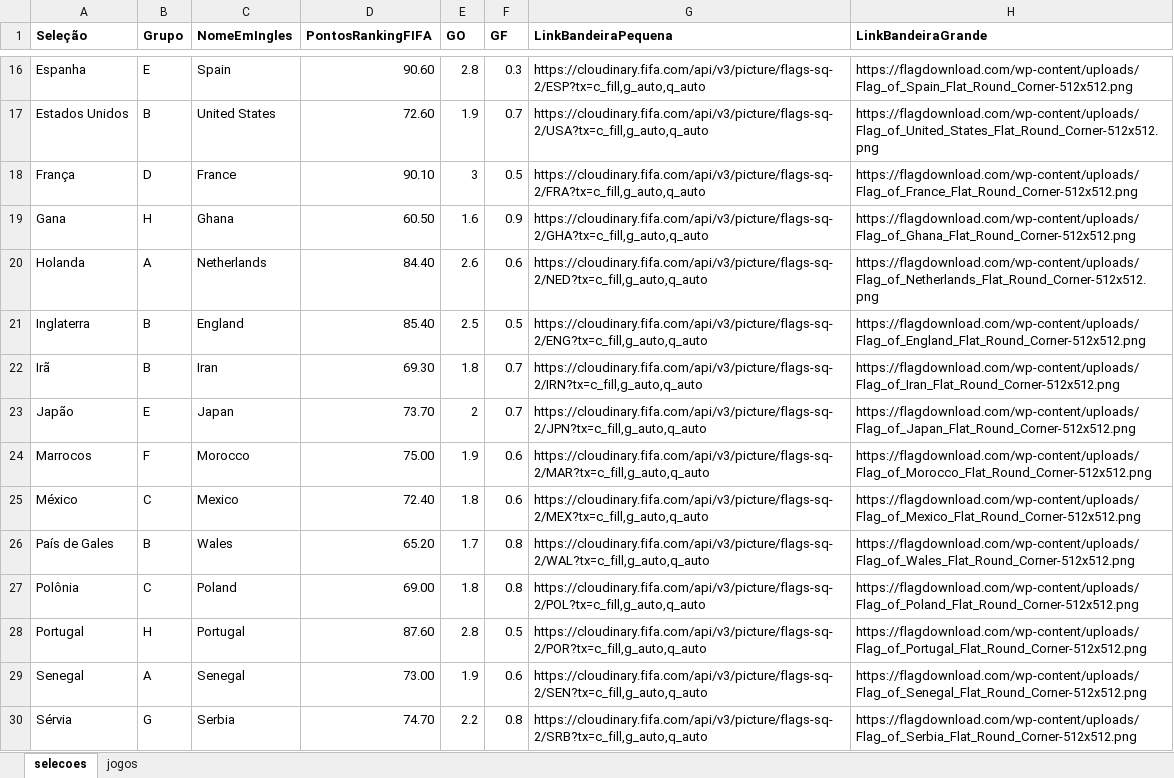
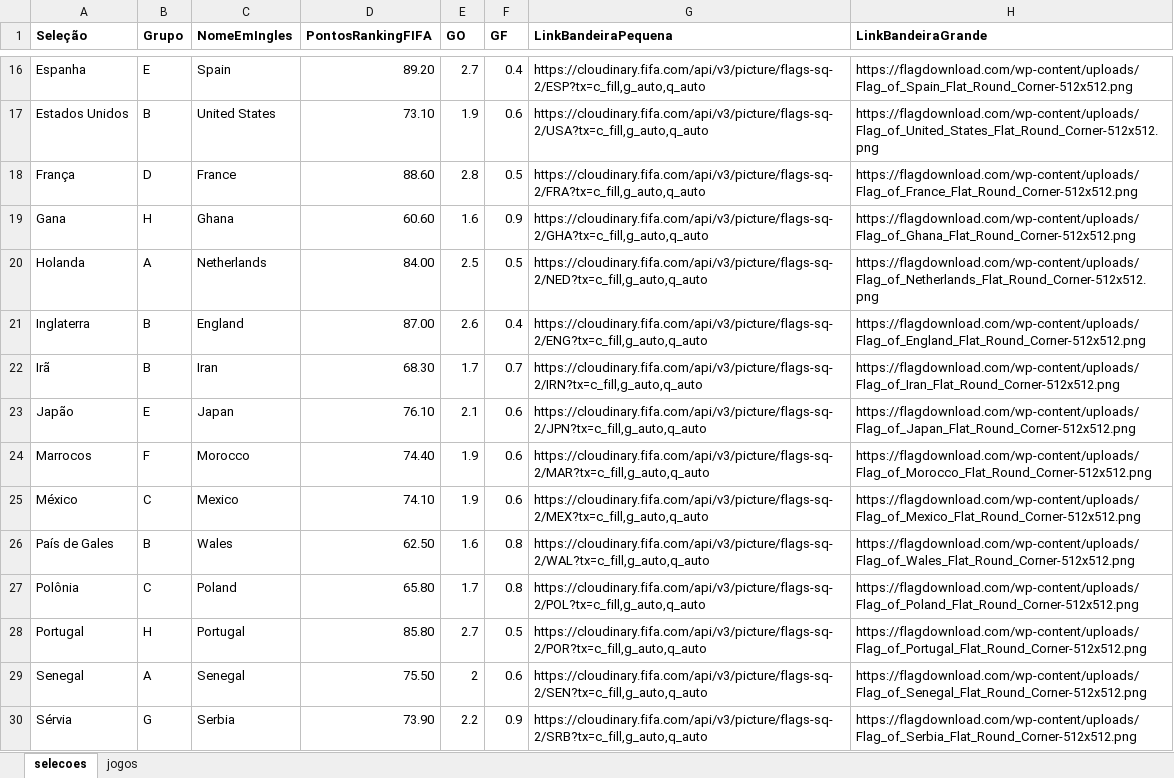
Before and after one commit to OctavioJunior/bet-world-cup-for-fun-PYTHON, an Excel workbook: data/DadosCopaDoMundoQatar2022.xlsx, sheet selecoes, drawn as a sheet; only a part is shown, gaps mark what is left out; values as stored, in another font and other column widths than the file's, no borders; the diff covers the shown part only; the diff names each change by its address in the sheet, - before the commit and + after, or states it on an @@ line.

```diff
--- a/data/DadosCopaDoMundoQatar2022.xlsx (sheet selecoes)
+++ b/data/DadosCopaDoMundoQatar2022.xlsx (sheet selecoes)
-D16 (PontosRankingFIFA): 90.60
+D16 (PontosRankingFIFA): 89.20
-E16 (GO): 2.8
+E16 (GO): 2.7
-F16 (GF): 0.3
+F16 (GF): 0.4
-D17 (PontosRankingFIFA): 72.60
+D17 (PontosRankingFIFA): 73.10
-F17 (GF): 0.7
+F17 (GF): 0.6
-D18 (PontosRankingFIFA): 90.10
+D18 (PontosRankingFIFA): 88.60
-E18 (GO): 3
+E18 (GO): 2.8
-D19 (PontosRankingFIFA): 60.50
+D19 (PontosRankingFIFA): 60.60
-D20 (PontosRankingFIFA): 84.40
+D20 (PontosRankingFIFA): 84.00
-E20 (GO): 2.6
+E20 (GO): 2.5
-F20 (GF): 0.6
+F20 (GF): 0.5
-D21 (PontosRankingFIFA): 85.40
+D21 (PontosRankingFIFA): 87.00
-E21 (GO): 2.5
+E21 (GO): 2.6
-F21 (GF): 0.5
+F21 (GF): 0.4
-D22 (PontosRankingFIFA): 69.30
+D22 (PontosRankingFIFA): 68.30
-E22 (GO): 1.8
+E22 (GO): 1.7
-D23 (PontosRankingFIFA): 73.70
+D23 (PontosRankingFIFA): 76.10
-E23 (GO): 2
+E23 (GO): 2.1
-F23 (GF): 0.7
+F23 (GF): 0.6
-D24 (PontosRankingFIFA): 75.00
+D24 (PontosRankingFIFA): 74.40
-D25 (PontosRankingFIFA): 72.40
+D25 (PontosRankingFIFA): 74.10
-E25 (GO): 1.8
+E25 (GO): 1.9
-D26 (PontosRankingFIFA): 65.20
+D26 (PontosRankingFIFA): 62.50
-E26 (GO): 1.7
+E26 (GO): 1.6
-D27 (PontosRankingFIFA): 69.00
+D27 (PontosRankingFIFA): 65.80
-E27 (GO): 1.8
+E27 (GO): 1.7
-D28 (PontosRankingFIFA): 87.60
+D28 (PontosRankingFIFA): 85.80
-E28 (GO): 2.8
+E28 (GO): 2.7
-D29 (PontosRankingFIFA): 73.00
+D29 (PontosRankingFIFA): 75.50
-E29 (GO): 1.9
+E29 (GO): 2
-D30 (PontosRankingFIFA): 74.70
+D30 (PontosRankingFIFA): 73.90
-F30 (GF): 0.8
+F30 (GF): 0.9
```
Also changed, not shown: 36 edited cells elsewhere in this sheet, 1 other file.
